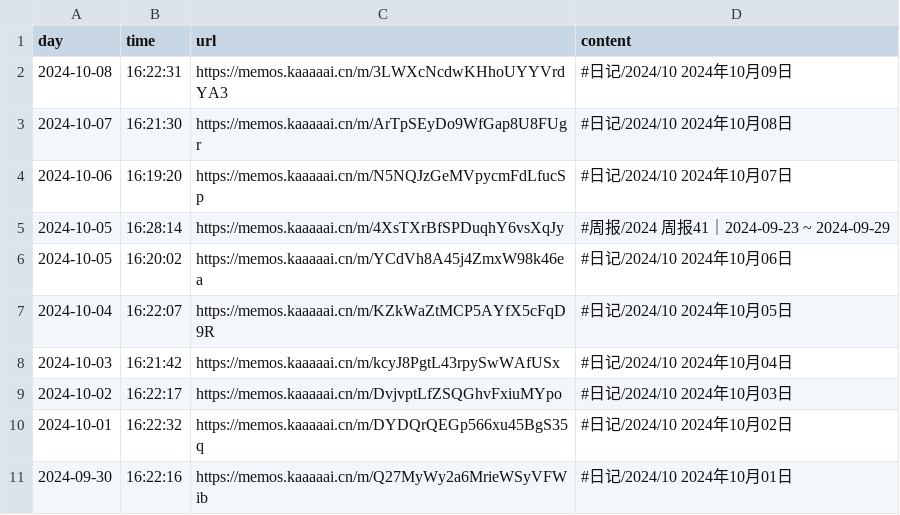
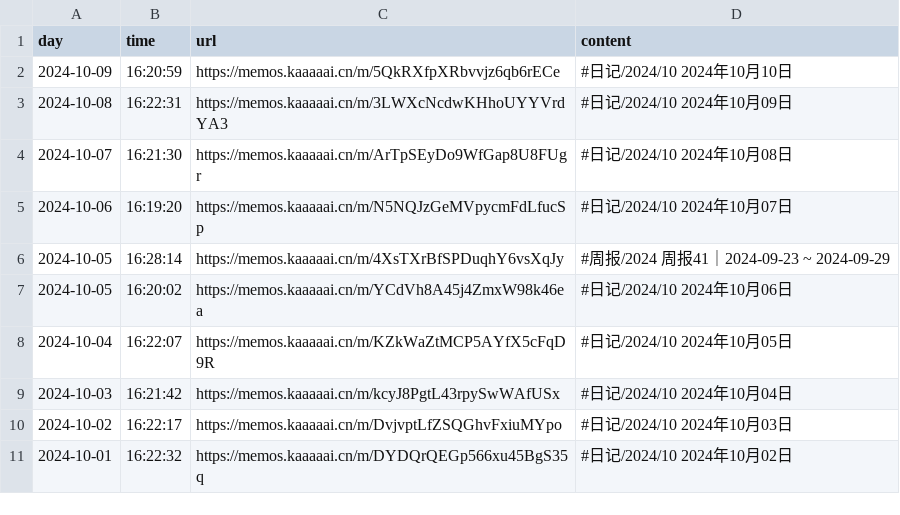
Before and after one commit to kaaaaai/kaaaaai, a CSV file: data/memos.csv, drawn as a sheet.

```diff
--- a/data/memos.csv
+++ b/data/memos.csv
@@ -1,2 +1,3 @@
 day,time,url,content
+2024-10-09,16:20:59,https://memos.kaaaaai.cn/m/5QkRXfpXRbvvjz6qb6rECe ,#日记/2024/10 2024年10月10日
 2024-10-08,16:22:31,https://memos.kaaaaai.cn/m/3LWXcNcdwKHhoUYYVrdYA3 ,#日记/2024/10 2024年10月09日
@@ -10,2 +11 @@ day,time,url,content
 2024-10-01,16:22:32,https://memos.kaaaaai.cn/m/DYDQrQEGp566xu45BgS35q ,#日记/2024/10 2024年10月02日
-2024-09-30,16:22:16,https://memos.kaaaaai.cn/m/Q27MyWy2a6MrieWSyVFWib ,#日记/2024/10 2024年10月01日
```
